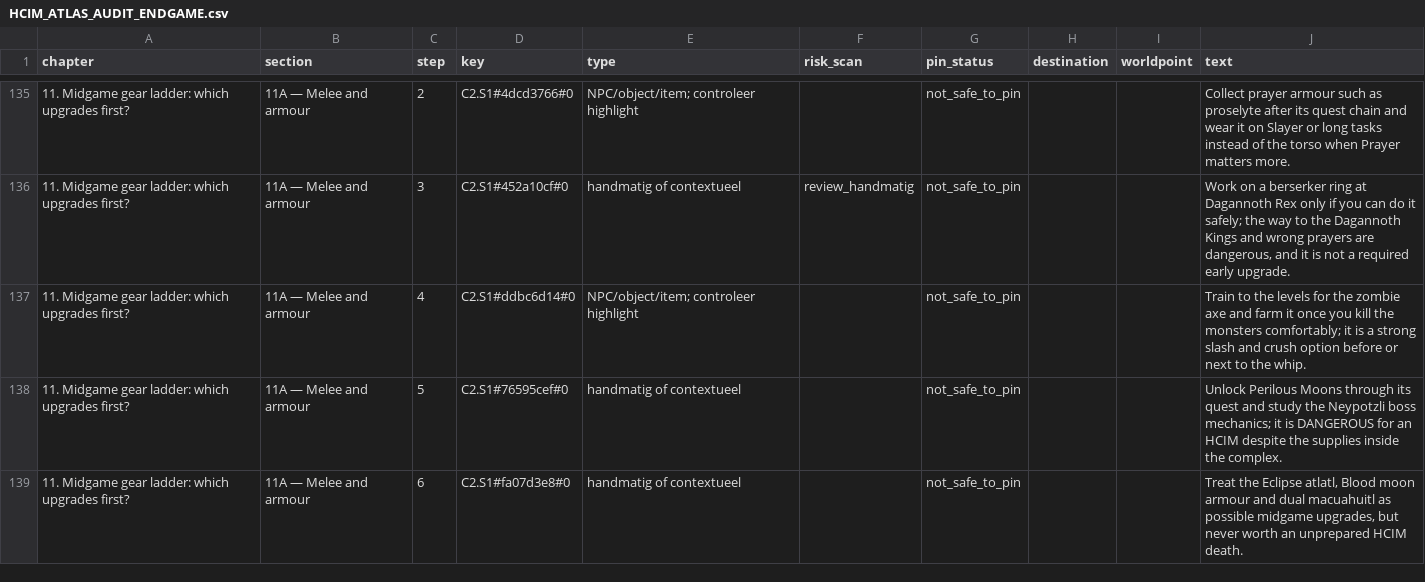
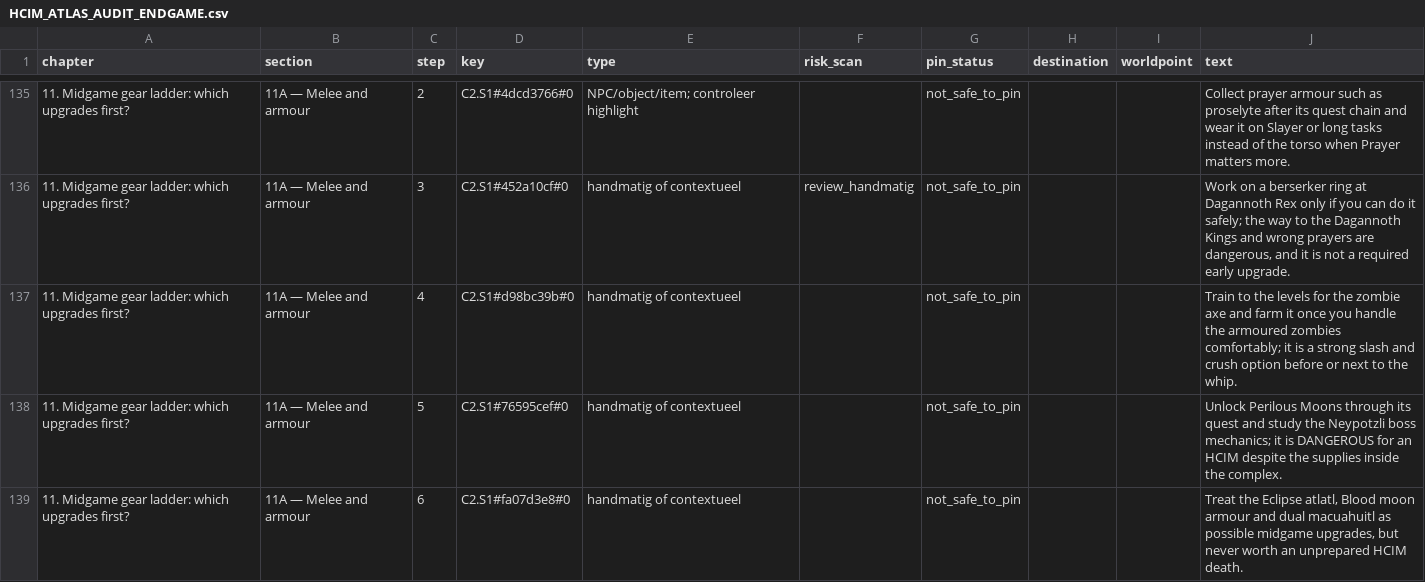
Before and after one commit to master00J/Atlas-HCIM, a CSV file: guide-tools/reports/HCIM_ATLAS_AUDIT_ENDGAME.csv, drawn as a sheet; only a part is shown, gaps mark what is left out; the diff covers the shown part only; the diff names each change by its address in the sheet, - before the commit and + after, or states it on an @@ line.

```diff
--- a/guide-tools/reports/HCIM_ATLAS_AUDIT_ENDGAME.csv
+++ b/guide-tools/reports/HCIM_ATLAS_AUDIT_ENDGAME.csv
-D137 (key): C2.S1#ddbc6d14#0
+D137 (key): C2.S1#d98bc39b#0
-E137 (type): NPC/object/item; controleer highlight
+E137 (type): handmatig of contextueel
-J137 (text): …once you kill the monsters comfortably; it…
+J137 (text): …once you handle the armoured zombies comfortably; it…
```
Also changed, not shown: 38 edited cells elsewhere in this file, guide-tools/reports/HCIM_ATLAS_AUDIT_VOLLEDIGE_ROUTE.csv, 9 other files.
